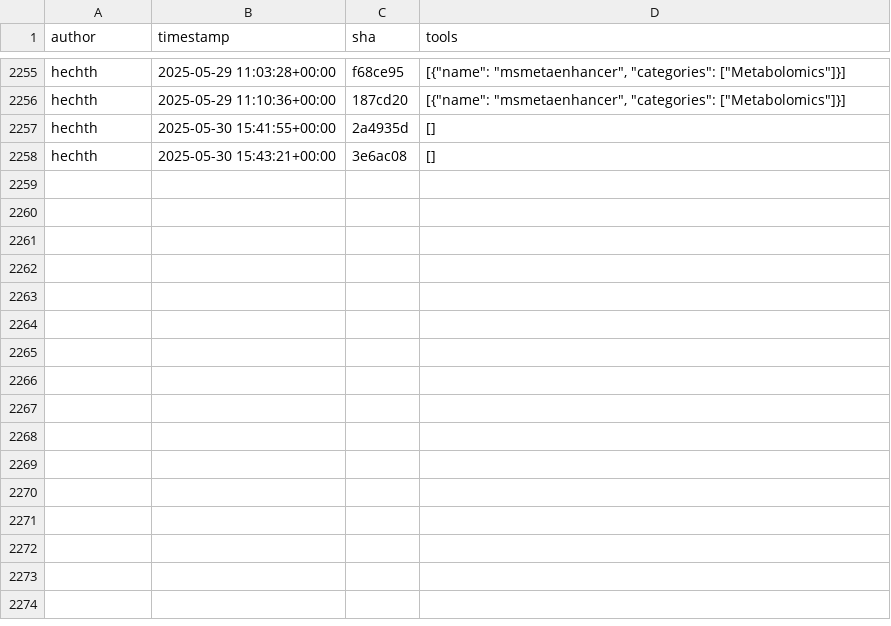
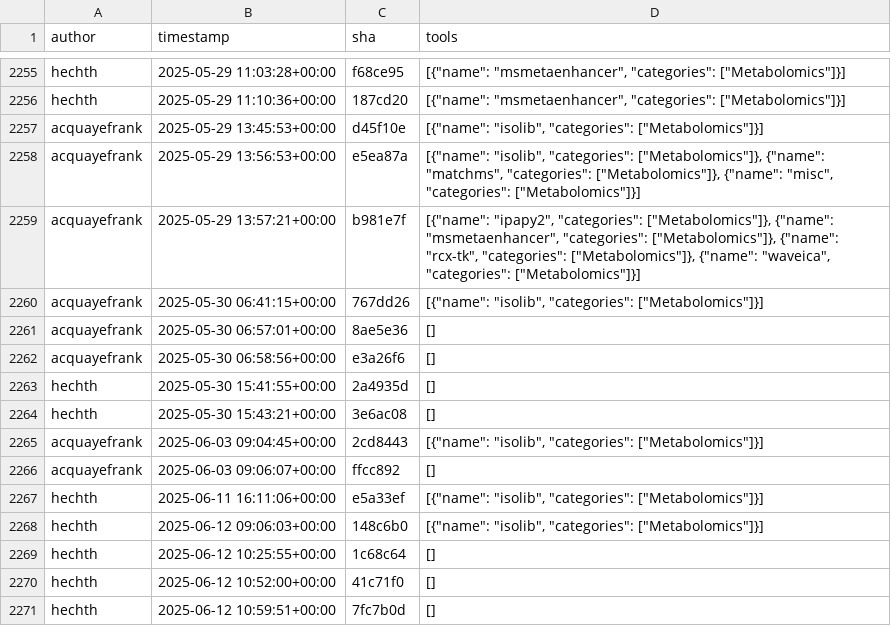
Before and after one commit to kostrykin/galaxy-community-activities, a CSV file: cache/repositories/RECETOX/galaxytools.csv, drawn as a sheet; only a part is shown, gaps mark what is left out; the diff names each change by its address in the sheet, - before the commit and + after, or states it on an @@ line.

```diff
--- a/cache/repositories/RECETOX/galaxytools.csv
+++ b/cache/repositories/RECETOX/galaxytools.csv
+row 2257: acquayefrank | 2025-05-29 13:45:53+00:00 | d45f10e | [{"name": "isolib", "categories": ["Metabolomics"]}]
+row 2258: acquayefrank | 2025-05-29 13:56:53+00:00 | e5ea87a | [{"name": "isolib", "categories": ["Metabolomics"]}, {"name": "matchms", "categories": ["Metabolomics"]}, {"name": "misc", "categories": ["Metabolomics"]}]
+row 2259: acquayefrank | 2025-05-29 13:57:21+00:00 | b981e7f | [{"name": "ipapy2", "categories": ["Metabolomics"]}, {"name": "msmetaenhancer", "categories": ["Metabolomics"]}, {"name": "rcx-tk", "categories": ["Metabolomics"]}, {"name": "waveica", "categories": ["Metabolomics"]}]
+row 2260: acquayefrank | 2025-05-30 06:41:15+00:00 | 767dd26 | [{"name": "isolib", "categories": ["Metabolomics"]}]
+row 2261: acquayefrank | 2025-05-30 06:57:01+00:00 | 8ae5e36 | []
+row 2262: acquayefrank | 2025-05-30 06:58:56+00:00 | e3a26f6 | []
+row 2265: acquayefrank | 2025-06-03 09:04:45+00:00 | 2cd8443 | [{"name": "isolib", "categories": ["Metabolomics"]}]
+row 2266: acquayefrank | 2025-06-03 09:06:07+00:00 | ffcc892 | []
+row 2267: hechth | 2025-06-11 16:11:06+00:00 | e5a33ef | [{"name": "isolib", "categories": ["Metabolomics"]}]
+row 2268: hechth | 2025-06-12 09:06:03+00:00 | 148c6b0 | [{"name": "isolib", "categories": ["Metabolomics"]}]
+row 2269: hechth | 2025-06-12 10:25:55+00:00 | 1c68c64 | []
+row 2270: hechth | 2025-06-12 10:52:00+00:00 | 41c71f0 | []
+row 2271: hechth | 2025-06-12 10:59:51+00:00 | 7fc7b0d | []
```
Also changed, not shown: cache/repositories/Helmholtz-UFZ/galaxy-tools.csv, cache/repositories/bgruening/galaxytools.csv, 8 other files.
